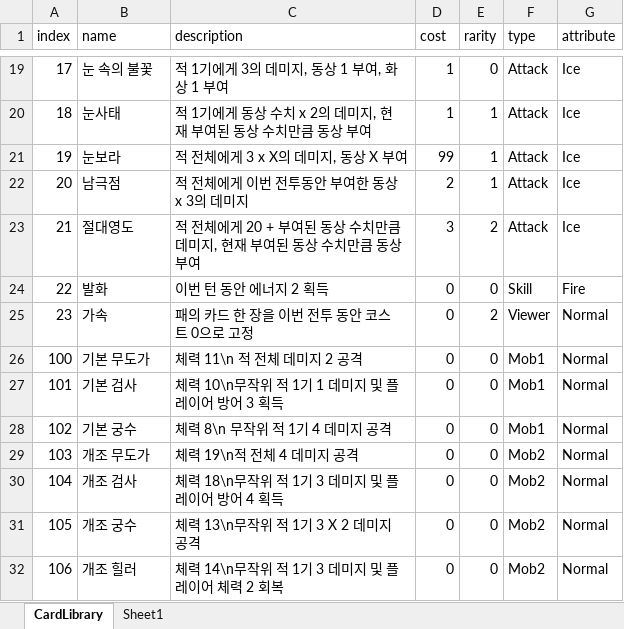
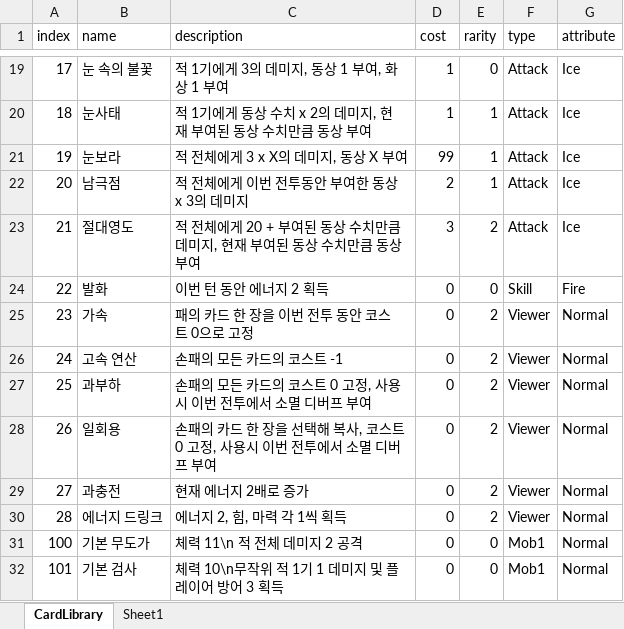
Before and after one commit to kookmin-sw/capstone-2023-03, an Excel workbook: Assets/Resources/Data/CardLibrary.xlsx, sheet CardLibrary, drawn as a sheet; only a part is shown, gaps mark what is left out; the shorter side is filled out with more unchanged rows; values as stored, in another font and other column widths than the file's, no borders; table styles not drawn; the diff names each change by its address in the sheet, - before the commit and + after, or states it on an @@ line.

```diff
--- a/Assets/Resources/Data/CardLibrary.xlsx (sheet CardLibrary)
+++ b/Assets/Resources/Data/CardLibrary.xlsx (sheet CardLibrary)
+row 26: 24 | 고속 연산 | 손패의 모든 카드의 코스트 -1 | 0 | 2 | Viewer | Normal
+row 27: 25 | 과부하 | 손패의 모든 카드의 코스트 0 고정, 사용시 이번 전투에서 소멸 디버프 부여 | 0 | 2 | Viewer | Normal
+row 28: 26 | 일회용 | 손패의 카드 한 장을 선택해 복사, 코스트 0 고정, 사용시 이번 전투에서 소멸 디버프 부여 | 0 | 2 | Viewer | Normal
+row 29: 27 | 과충전 | 현재 에너지 2배로 증가 | 0 | 2 | Viewer | Normal
+row 30: 28 | 에너지 드링크 | 에너지 2, 힘, 마력 각 1씩 획득 | 0 | 2 | Viewer | Normal
```
Also changed, not shown: 6 other files.
